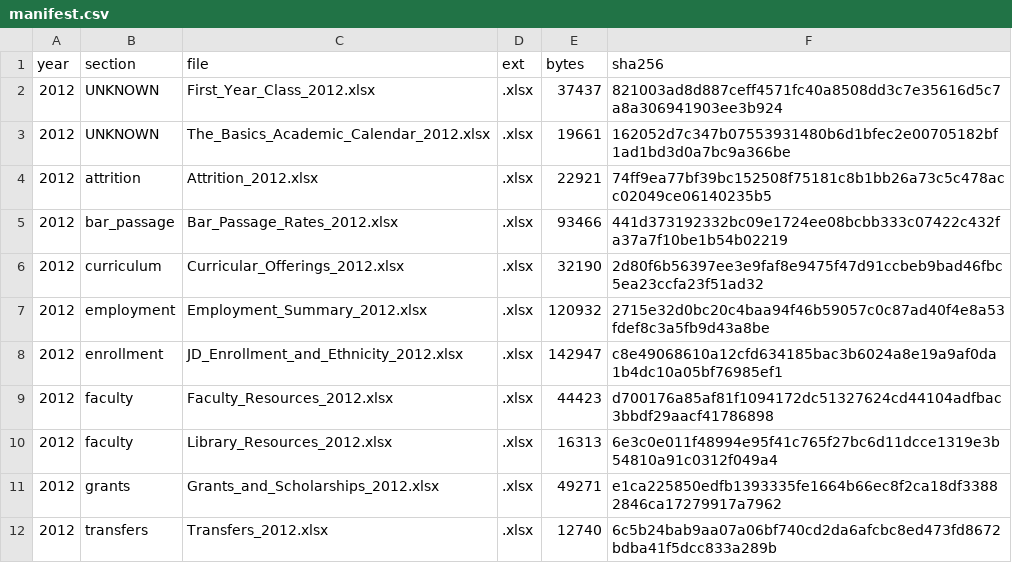
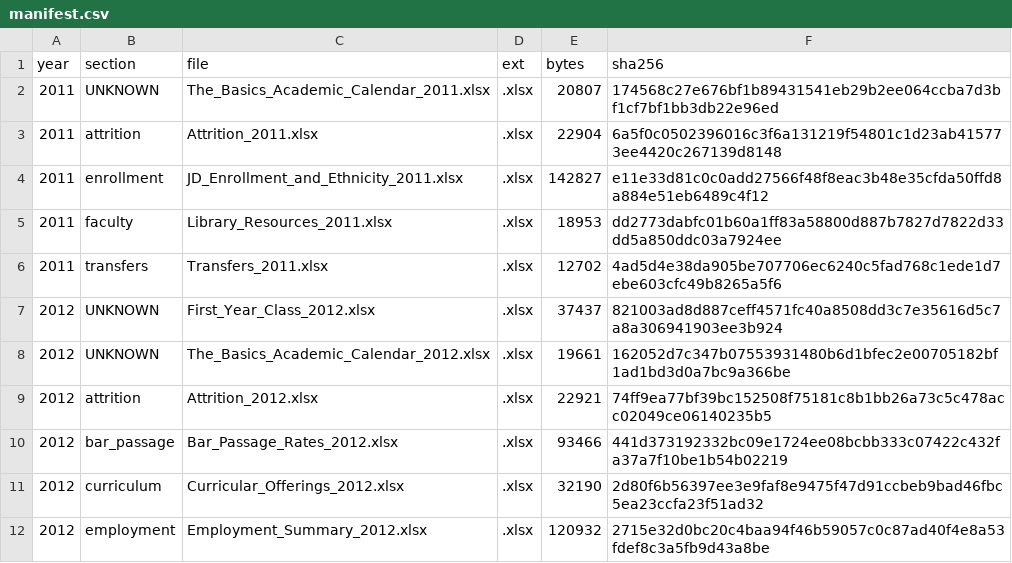
Before and after one commit to blakevrechek/exhibit509, a CSV file: pipeline/manifest.csv, drawn as a sheet; only a part is shown; the shorter side is filled out with more unchanged rows; the diff names each change by its address in the sheet, - before the commit and + after, or states it on an @@ line.

```diff
--- a/pipeline/manifest.csv
+++ b/pipeline/manifest.csv
+row 2: 2011 | UNKNOWN | The_Basics_Academic_Calendar_2011.xlsx | .xlsx | 20807 | 174568c27e676bf1b89431541eb29b2ee064ccba7d3bf1cf7bf1bb3db22e96ed
+row 3: 2011 | attrition | Attrition_2011.xlsx | .xlsx | 22904 | 6a5f0c0502396016c3f6a131219f54801c1d23ab415773ee4420c267139d8148
+row 4: 2011 | enrollment | JD_Enrollment_and_Ethnicity_2011.xlsx | .xlsx | 142827 | e11e33d81c0c0add27566f48f8eac3b48e35cfda50ffd8a884e51eb6489c4f12
+row 5: 2011 | faculty | Library_Resources_2011.xlsx | .xlsx | 18953 | dd2773dabfc01b60a1ff83a58800d887b7827d7822d33dd5a850ddc03a7924ee
+row 6: 2011 | transfers | Transfers_2011.xlsx | .xlsx | 12702 | 4ad5d4e38da905be707706ec6240c5fad768c1ede1d7ebe603cfc49b8265a5f6
```
Also changed, not shown: 5 other files.
